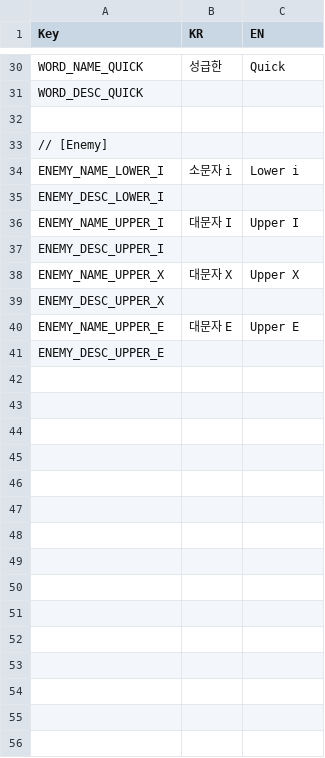
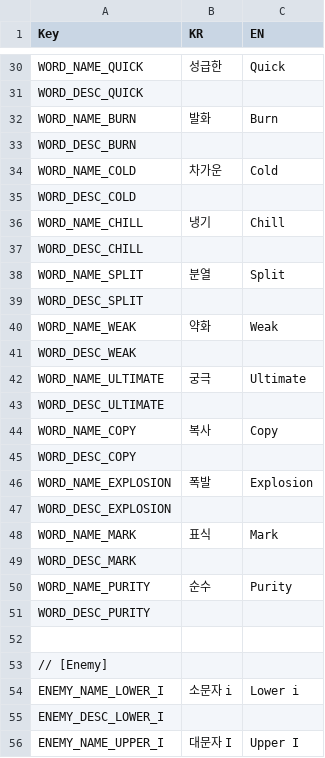
Before and after one commit to ssm3842/Inklash, a CSV file: Assets/Scripts/Csv/04_StringTable.csv, drawn as a sheet; only a part is shown, gaps mark what is left out; the shorter side is filled out with more unchanged rows; the diff names each change by its address in the sheet, - before the commit and + after, or states it on an @@ line.

Commit message:
Word 카드 추가

```diff
--- a/Assets/Scripts/Csv/04_StringTable.csv
+++ b/Assets/Scripts/Csv/04_StringTable.csv
+row 32: WORD_NAME_BURN | 발화 | Burn
+row 33: WORD_DESC_BURN
+row 34: WORD_NAME_COLD | 차가운 | Cold
+row 35: WORD_DESC_COLD
+row 36: WORD_NAME_CHILL | 냉기 | Chill
+row 37: WORD_DESC_CHILL
+row 38: WORD_NAME_SPLIT | 분열 | Split
+row 39: WORD_DESC_SPLIT
+row 40: WORD_NAME_WEAK | 약화 | Weak
+row 41: WORD_DESC_WEAK
+row 42: WORD_NAME_ULTIMATE | 궁극 | Ultimate
+row 43: WORD_DESC_ULTIMATE
+row 44: WORD_NAME_COPY | 복사 | Copy
+row 45: WORD_DESC_COPY
+row 46: WORD_NAME_EXPLOSION | 폭발 | Explosion
+row 47: WORD_DESC_EXPLOSION
+row 48: WORD_NAME_MARK | 표식 | Mark
+row 49: WORD_DESC_MARK
+row 50: WORD_NAME_PURITY | 순수 | Purity
+row 51: WORD_DESC_PURITY
```
Also changed, not shown: Assets/Scripts/Csv/02_WordCard.csv, 24 other files.
